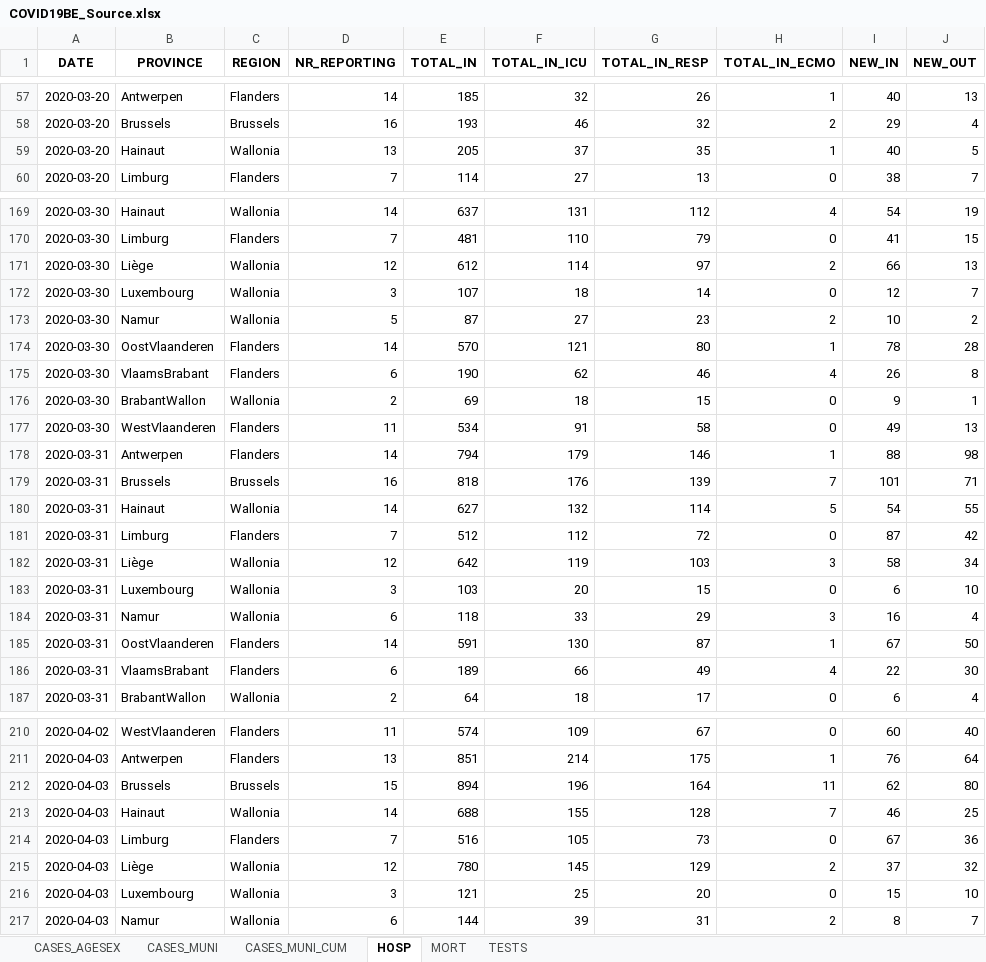
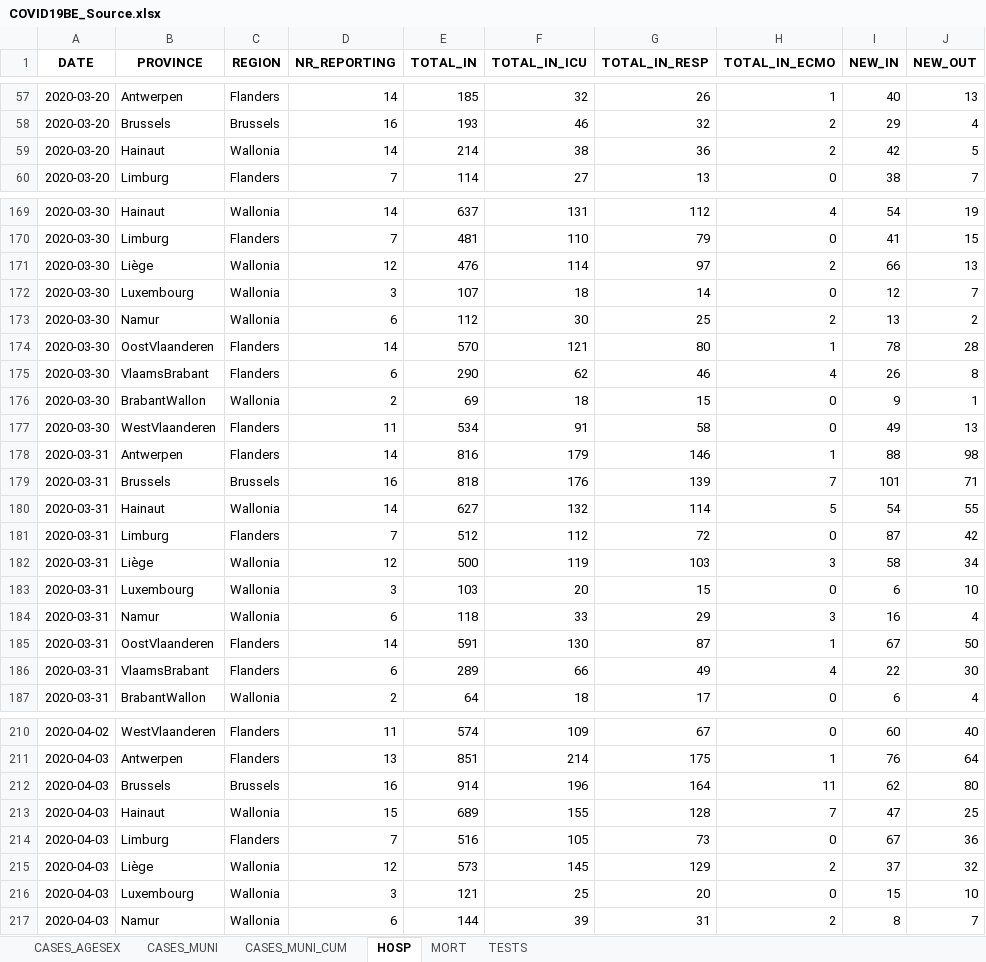
Before and after one commit to Phrytes/COVID19_Sciensano_Belgium, an Excel workbook: Raw/COVID19BE_Source.xlsx, sheet HOSP, drawn as a sheet; only a part is shown, gaps mark what is left out; values as stored, in another font and other column widths than the file's, no borders; the diff covers the shown part only; the diff names each change by its address in the sheet, - before the commit and + after, or states it on an @@ line.

```diff
--- a/Raw/COVID19BE_Source.xlsx (sheet HOSP)
+++ b/Raw/COVID19BE_Source.xlsx (sheet HOSP)
-D59 (NR_REPORTING): 13
+D59 (NR_REPORTING): 14
-E59 (TOTAL_IN): 205
+E59 (TOTAL_IN): 214
-F59 (TOTAL_IN_ICU): 37
+F59 (TOTAL_IN_ICU): 38
-G59 (TOTAL_IN_RESP): 35
+G59 (TOTAL_IN_RESP): 36
-H59 (TOTAL_IN_ECMO): 1
+H59 (TOTAL_IN_ECMO): 2
-I59 (NEW_IN): 40
+I59 (NEW_IN): 42
-E171 (TOTAL_IN): 612
+E171 (TOTAL_IN): 476
-D173 (NR_REPORTING): 5
+D173 (NR_REPORTING): 6
-E173 (TOTAL_IN): 87
+E173 (TOTAL_IN): 112
-F173 (TOTAL_IN_ICU): 27
+F173 (TOTAL_IN_ICU): 30
-G173 (TOTAL_IN_RESP): 23
+G173 (TOTAL_IN_RESP): 25
-I173 (NEW_IN): 10
+I173 (NEW_IN): 13
-E175 (TOTAL_IN): 190
+E175 (TOTAL_IN): 290
-E178 (TOTAL_IN): 794
+E178 (TOTAL_IN): 816
-E182 (TOTAL_IN): 642
+E182 (TOTAL_IN): 500
-E186 (TOTAL_IN): 189
+E186 (TOTAL_IN): 289
-D212 (NR_REPORTING): 15
+D212 (NR_REPORTING): 16
-E212 (TOTAL_IN): 894
+E212 (TOTAL_IN): 914
-D213 (NR_REPORTING): 14
+D213 (NR_REPORTING): 15
-E213 (TOTAL_IN): 688
+E213 (TOTAL_IN): 689
-I213 (NEW_IN): 46
+I213 (NEW_IN): 47
-E215 (TOTAL_IN): 780
+E215 (TOTAL_IN): 573
```
Also changed, not shown: 77 added rows and 12 edited cells elsewhere in this sheet, sheet CASES_MUNI, sheet CASES_AGESEX, sheet MORT, sheet CASES_MUNI_CUM, sheet TESTS.
